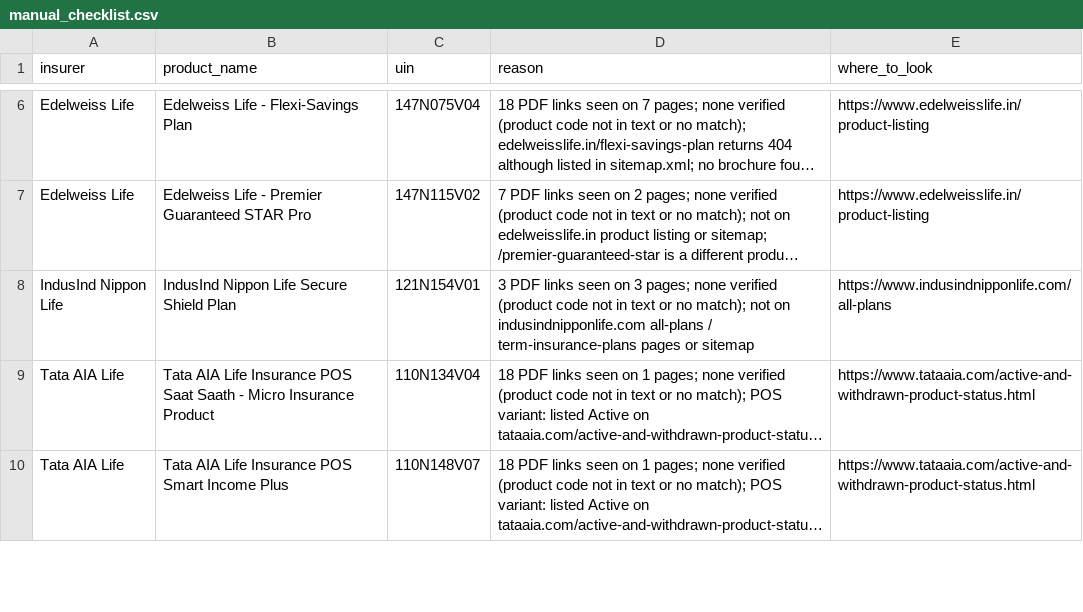
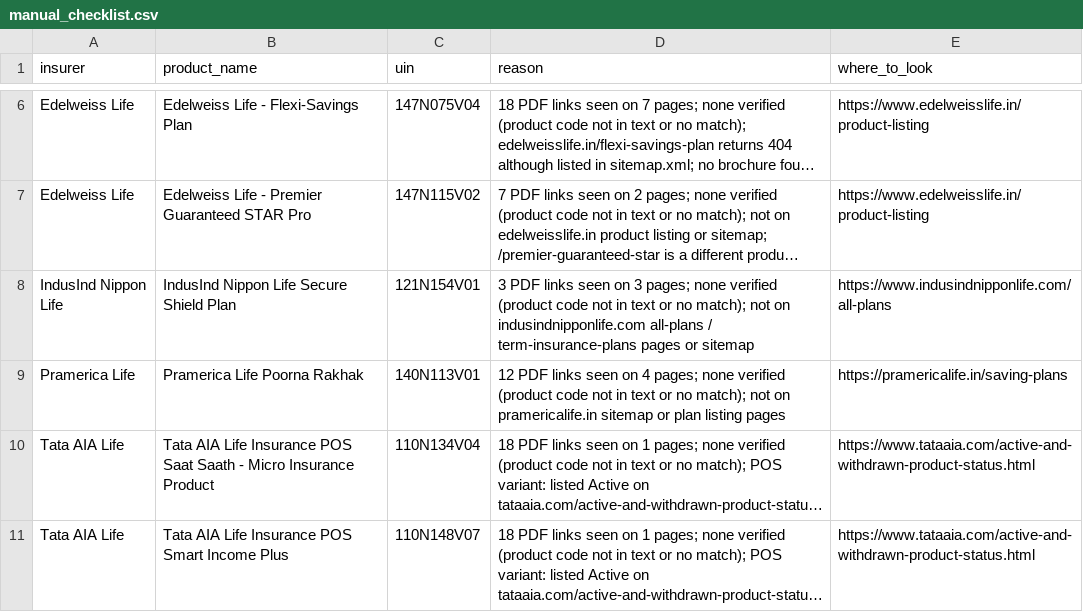
Before and after one commit to ahen-can/li-product-docs, a CSV file: results/manual_checklist.csv, drawn as a sheet; only a part is shown, gaps mark what is left out; long unchanged cells end in …; the diff names each change by its address in the sheet, - before the commit and + after, or states it on an @@ line.

```diff
--- a/results/manual_checklist.csv
+++ b/results/manual_checklist.csv
+row 9: Pramerica Life | Pramerica Life Poorna Rakhak | 140N113V01 | 12 PDF links seen on 4 pages; none verified (product code not in text or no match); not on pramericalife.in sitemap or plan listing pages | https://pramericalife.in/saving-plans
```
Also changed, not shown: 45 other files.
